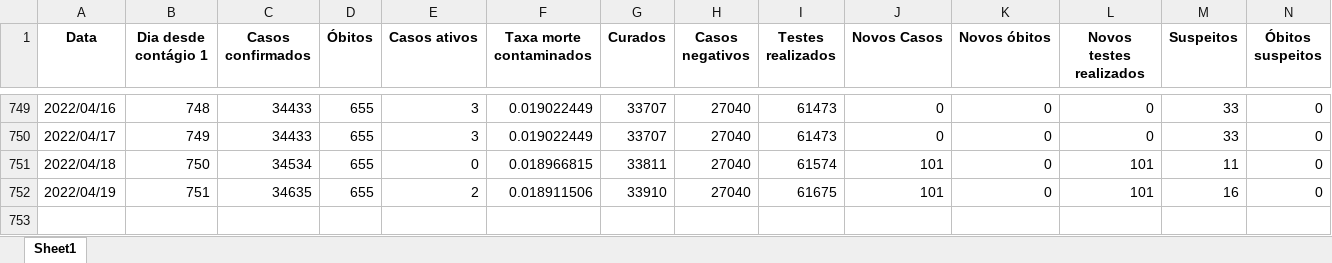
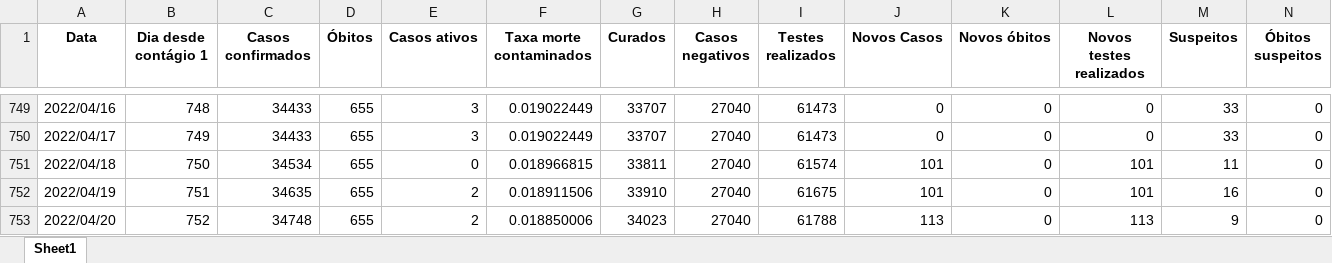
Before and after one commit to MogiOpenData/dados_gerais_covid_vacinacao, an Excel workbook: dadosCovid19.xlsx, sheet Sheet1, drawn as a sheet; only a part is shown, gaps mark what is left out; values as stored, in another font and other column widths than the file's, no borders; rows hold the shown columns only; the diff names each change by its address in the sheet, - before the commit and + after, or states it on an @@ line.

```diff
--- a/dadosCovid19.xlsx (sheet Sheet1)
+++ b/dadosCovid19.xlsx (sheet Sheet1)
+row 753: 2022/04/20 | 752 | 34748 | 655 | 2 | 0.018850006 | 34023 | 27040 | 61788 | 113 | 0 | 113 | 9 | 0
```
Also changed, not shown: dadosIsolamento.xlsx, 3 other files.
